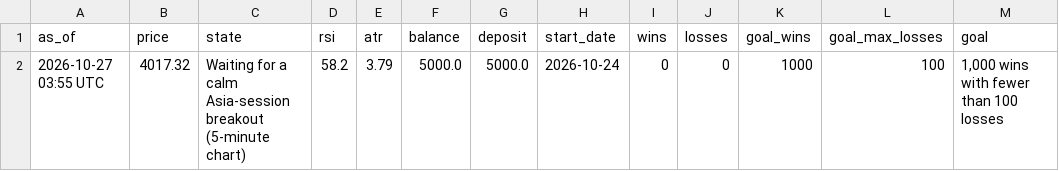
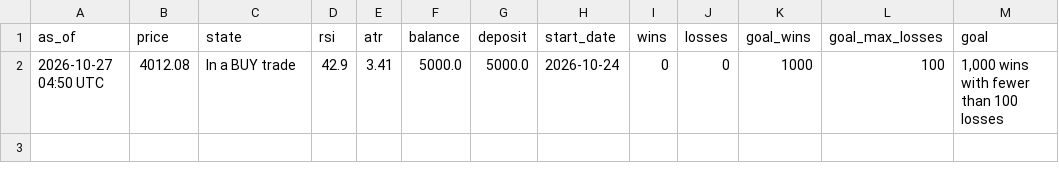
Before and after one commit to debtsolverscanada-lgtm/trading-results, a CSV file: data/gold_asia5_status.csv, drawn as a sheet; only a part is shown; the diff names each change by its address in the sheet, - before the commit and + after, or states it on an @@ line.

```diff
--- a/data/gold_asia5_status.csv
+++ b/data/gold_asia5_status.csv
-A2 (as_of): 2026-10-27 03:55 UTC
+A2 (as_of): 2026-10-27 04:50 UTC
-B2 (price): 4017.32
+B2 (price): 4012.08
-C2 (state): Waiting for a calm Asia-session breakout (5-minute chart)
+C2 (state): In a BUY trade
-D2 (rsi): 58.2
+D2 (rsi): 42.9
-E2 (atr): 3.79
+E2 (atr): 3.41
```
Also changed, not shown: data/gold_asia_status.csv, data/gold_dip_status.csv, 6 other files.
